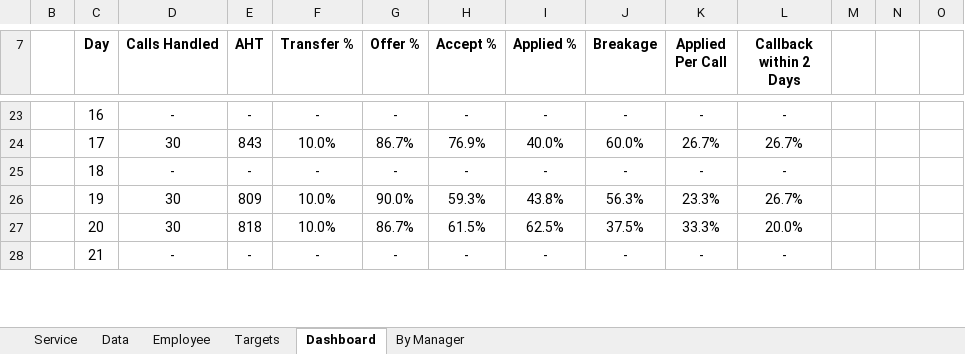
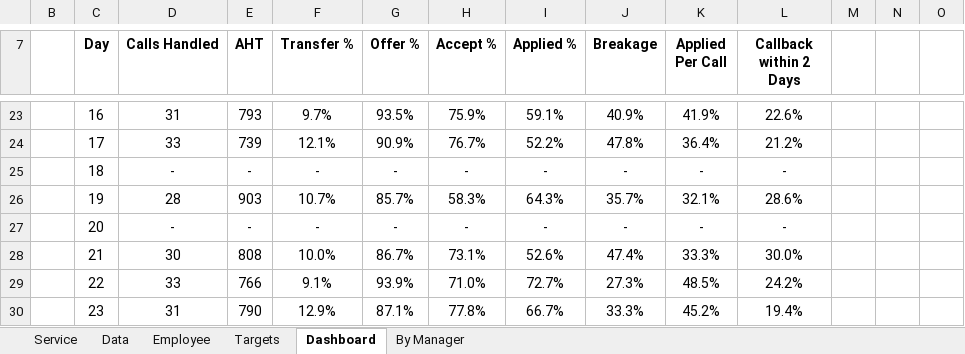
Before and after one commit to eric-martinet/IRONLABS, an Excel workbook: Module02/Lab_18_Dasboards-in-Excel-Google-Sheets/Call_Center_Dashboard.xlsx, sheet Dashboard, drawn as a sheet; only a part is shown, gaps mark what is left out; values as stored, in another font and other column widths than the file's, no borders; removed rows and columns are numbered as before the commit, all else as after; the diff covers the shown part only; the diff names each change by its address in the sheet, - before the commit and + after, or states it on an @@ line.

Commit message:
Update Call_Center_Dashboard.xlsx

```diff
--- a/Module02/Lab_18_Dasboards-in-Excel-Google-Sheets/Call_Center_Dashboard.xlsx (sheet Dashboard)
+++ b/Module02/Lab_18_Dasboards-in-Excel-Google-Sheets/Call_Center_Dashboard.xlsx (sheet Dashboard)
-D23 (Calls Handled): -
+D23 (Calls Handled): 31
-E23 (AHT): -
+E23 (AHT): 793
-F23 (Transfer %): -
+F23 (Transfer %): 9.7%
-G23 (Offer %): -
+G23 (Offer %): 93.5%
-H23 (Accept %): -
+H23 (Accept %): 75.9%
-I23 (Applied %): -
+I23 (Applied %): 59.1%
-J23 (Breakage): -
+J23 (Breakage): 40.9%
-K23 (Applied Per Call): -
+K23 (Applied Per Call): 41.9%
-L23 (Callback within 2 Days): -
+L23 (Callback within 2 Days): 22.6%
-D24 (Calls Handled): 30
+D24 (Calls Handled): 33
-E24 (AHT): 843
+E24 (AHT): 739
-F24 (Transfer %): 10.0%
+F24 (Transfer %): 12.1%
-G24 (Offer %): 86.7%
+G24 (Offer %): 90.9%
-H24 (Accept %): 76.9%
+H24 (Accept %): 76.7%
-I24 (Applied %): 40.0%
+I24 (Applied %): 52.2%
-J24 (Breakage): 60.0%
+J24 (Breakage): 47.8%
-K24 (Applied Per Call): 26.7%
+K24 (Applied Per Call): 36.4%
-L24 (Callback within 2 Days): 26.7%
+L24 (Callback within 2 Days): 21.2%
-D26 (Calls Handled): 30
+D26 (Calls Handled): 28
-E26 (AHT): 809
+E26 (AHT): 903
-F26 (Transfer %): 10.0%
+F26 (Transfer %): 10.7%
-G26 (Offer %): 90.0%
+G26 (Offer %): 85.7%
-H26 (Accept %): 59.3%
+H26 (Accept %): 58.3%
-I26 (Applied %): 43.8%
+I26 (Applied %): 64.3%
-J26 (Breakage): 56.3%
+J26 (Breakage): 35.7%
-K26 (Applied Per Call): 23.3%
+K26 (Applied Per Call): 32.1%
-L26 (Callback within 2 Days): 26.7%
+L26 (Callback within 2 Days): 28.6%
-row 27:  | 20 | 30 | 818 | 10.0% | 86.7% | 61.5% | 62.5% | 37.5% | 33.3% | 20.0%
-C27 (Day): 21
+C27 (Day): 20
+row 28:  | 21 | 30 | 808 | 10.0% | 86.7% | 73.1% | 52.6% | 47.4% | 33.3% | 30.0%
+row 29:  | 22 | 33 | 766 | 9.1% | 93.9% | 71.0% | 72.7% | 27.3% | 48.5% | 24.2%
+row 30:  | 23 | 31 | 790 | 12.9% | 87.1% | 77.8% | 66.7% | 33.3% | 45.2% | 19.4%
```
Also changed, not shown: 5 added rows, 7 removed rows and 113 edited cells elsewhere in this sheet, formulas that keep their value, hidden cells.
